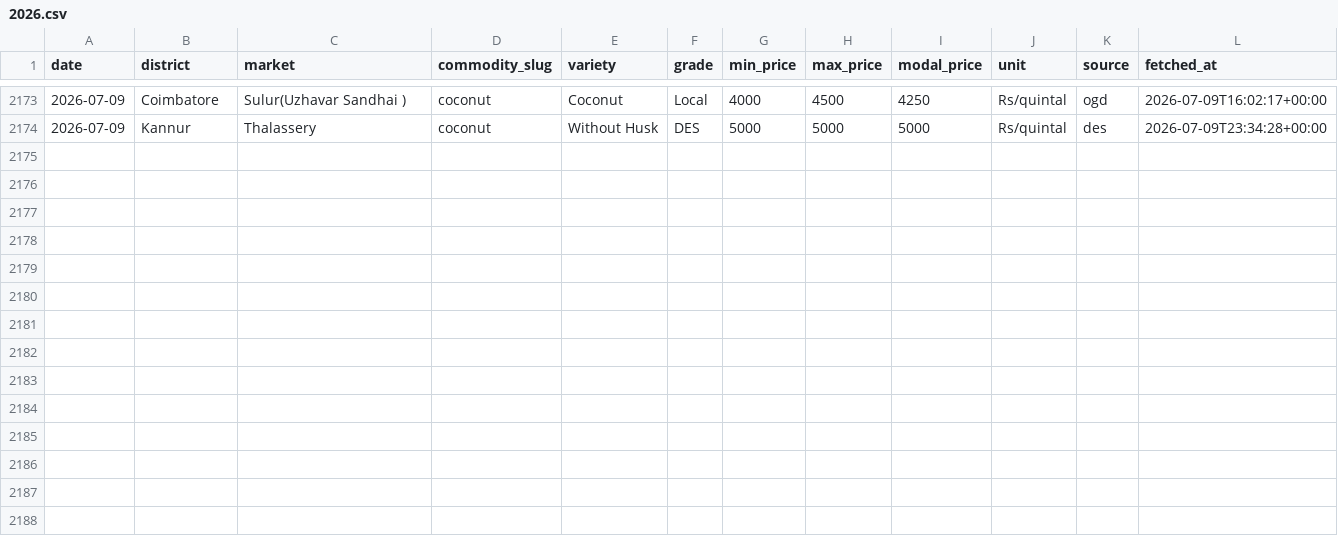
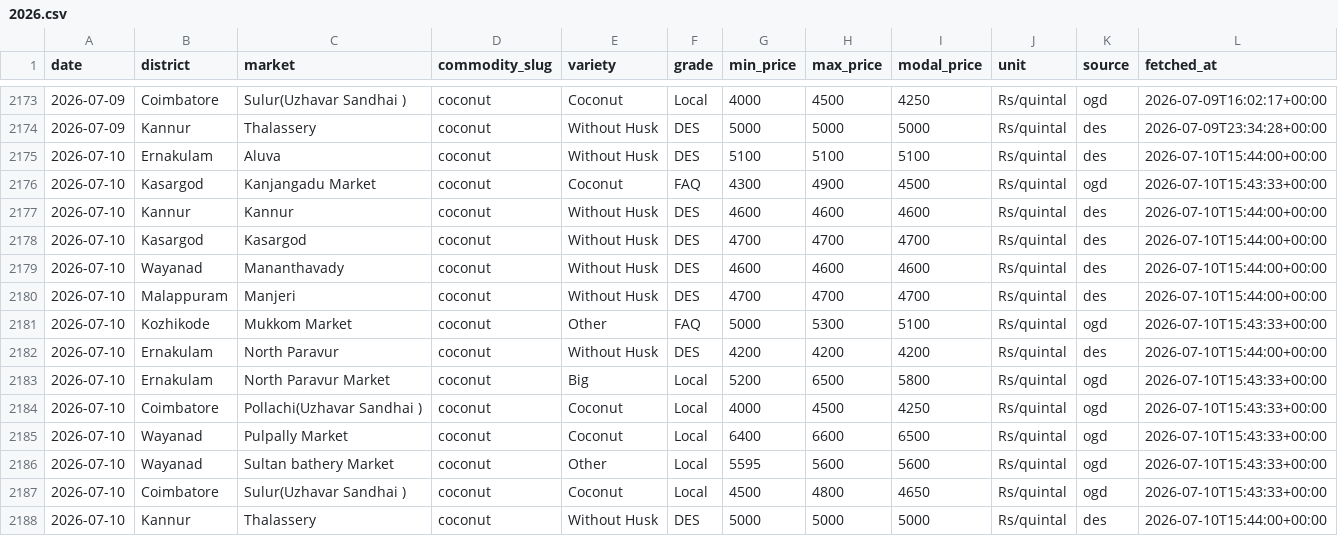
Before and after one commit to achuthpv/malabar-mandi-prices, a CSV file: data/prices/coconut/2026.csv, drawn as a sheet; only a part is shown, gaps mark what is left out.

```diff
--- a/data/prices/coconut/2026.csv
+++ b/data/prices/coconut/2026.csv
@@ -2174 +2174,15 @@ date,district,market,commodity_slug,variety,grade,min_price,max_price,modal_pric
 2026-07-09,Kannur,Thalassery,coconut,Without Husk,DES,5000,5000,5000,Rs/quintal,des,2026-07-09T23:34:28+00:00
+2026-07-10,Ernakulam,Aluva,coconut,Without Husk,DES,5100,5100,5100,Rs/quintal,des,2026-07-10T15:44:00+00:00
+2026-07-10,Kasargod,Kanjangadu Market,coconut,Coconut,FAQ,4300,4900,4500,Rs/quintal,ogd,2026-07-10T15:43:33+00:00
+2026-07-10,Kannur,Kannur,coconut,Without Husk,DES,4600,4600,4600,Rs/quintal,des,2026-07-10T15:44:00+00:00
+2026-07-10,Kasargod,Kasargod,coconut,Without Husk,DES,4700,4700,4700,Rs/quintal,des,2026-07-10T15:44:00+00:00
+2026-07-10,Wayanad,Mananthavady,coconut,Without Husk,DES,4600,4600,4600,Rs/quintal,des,2026-07-10T15:44:00+00:00
+2026-07-10,Malappuram,Manjeri,coconut,Without Husk,DES,4700,4700,4700,Rs/quintal,des,2026-07-10T15:44:00+00:00
+2026-07-10,Kozhikode,Mukkom Market,coconut,Other,FAQ,5000,5300,5100,Rs/quintal,ogd,2026-07-10T15:43:33+00:00
+2026-07-10,Ernakulam,North Paravur,coconut,Without Husk,DES,4200,4200,4200,Rs/quintal,des,2026-07-10T15:44:00+00:00
+2026-07-10,Ernakulam,North Paravur Market,coconut,Big,Local,5200,6500,5800,Rs/quintal,ogd,2026-07-10T15:43:33+00:00
+2026-07-10,Coimbatore,Pollachi(Uzhavar Sandhai ),coconut,Coconut,Local,4000,4500,4250,Rs/quintal,ogd,2026-07-10T15:43:33+00:00
+2026-07-10,Wayanad,Pulpally Market,coconut,Coconut,Local,6400,6600,6500,Rs/quintal,ogd,2026-07-10T15:43:33+00:00
+2026-07-10,Wayanad,Sultan bathery Market,coconut,Other,Local,5595,5600,5600,Rs/quintal,ogd,2026-07-10T15:43:33+00:00
+2026-07-10,Coimbatore,Sulur(Uzhavar Sandhai ),coconut,Coconut,Local,4500,4800,4650,Rs/quintal,ogd,2026-07-10T15:43:33+00:00
+2026-07-10,Kannur,Thalassery,coconut,Without Husk,DES,5000,5000,5000,Rs/quintal,des,2026-07-10T15:44:00+00:00
```
Also changed, not shown: data/news/black-pepper.csv, data/news/coconut.csv, 7 other files.
